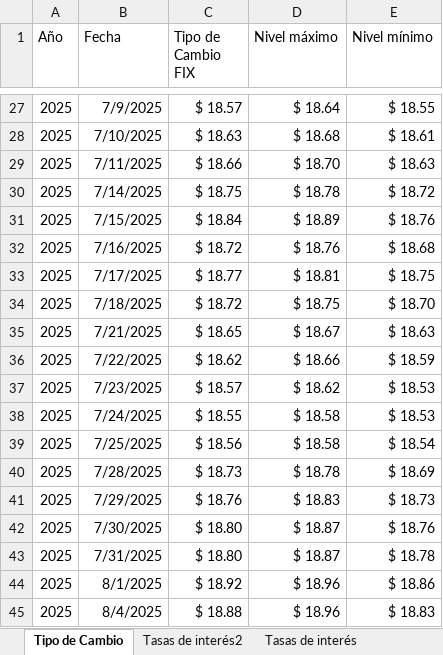
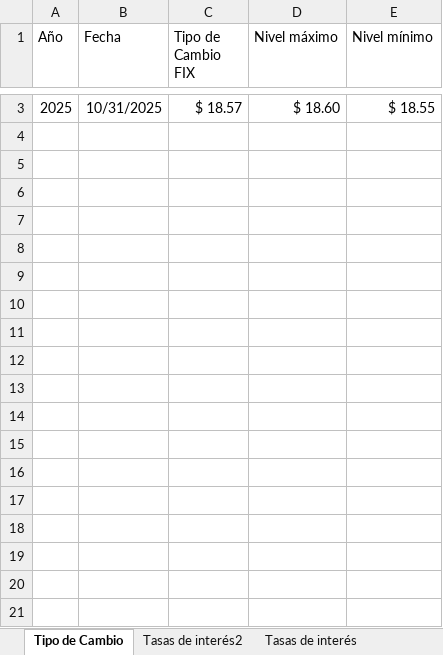
Before and after one commit to ldsanvid/Economy-newsmonitoring, an Excel workbook: tipo_cambio_tasas_interes.xlsx, sheet Tipo de Cambio, drawn as a sheet; only a part is shown, gaps mark what is left out; values as stored, in another font and other column widths than the file's, no borders; table styles not drawn; removed rows and columns are numbered as before the commit, all else as after; the diff covers the shown part only; the diff names each change by its address in the sheet, - before the commit and + after, or states it on an @@ line.

```diff
--- a/tipo_cambio_tasas_interes.xlsx (sheet Tipo de Cambio)
+++ b/tipo_cambio_tasas_interes.xlsx (sheet Tipo de Cambio)
-B3 (Fecha): 7/9/2025
+B3 (Fecha): 10/31/2025
-D3 (Nivel máximo): $ 18.64
+D3 (Nivel máximo): $ 18.60
-row 28: 2025 | 7/10/2025 | $ 18.63 | $ 18.68 | $ 18.61
-row 29: 2025 | 7/11/2025 | $ 18.66 | $ 18.70 | $ 18.63
-row 30: 2025 | 7/14/2025 | $ 18.75 | $ 18.78 | $ 18.72
-row 31: 2025 | 7/15/2025 | $ 18.84 | $ 18.89 | $ 18.76
-row 32: 2025 | 7/16/2025 | $ 18.72 | $ 18.76 | $ 18.68
-row 33: 2025 | 7/17/2025 | $ 18.77 | $ 18.81 | $ 18.75
-row 34: 2025 | 7/18/2025 | $ 18.72 | $ 18.75 | $ 18.70
-row 35: 2025 | 7/21/2025 | $ 18.65 | $ 18.67 | $ 18.63
-row 36: 2025 | 7/22/2025 | $ 18.62 | $ 18.66 | $ 18.59
-row 37: 2025 | 7/23/2025 | $ 18.57 | $ 18.62 | $ 18.53
-row 38: 2025 | 7/24/2025 | $ 18.55 | $ 18.58 | $ 18.53
-row 39: 2025 | 7/25/2025 | $ 18.56 | $ 18.58 | $ 18.54
-row 40: 2025 | 7/28/2025 | $ 18.73 | $ 18.78 | $ 18.69
-row 41: 2025 | 7/29/2025 | $ 18.76 | $ 18.83 | $ 18.73
-row 42: 2025 | 7/30/2025 | $ 18.80 | $ 18.87 | $ 18.76
-row 43: 2025 | 7/31/2025 | $ 18.80 | $ 18.87 | $ 18.78
-row 44: 2025 | 8/1/2025 | $ 18.92 | $ 18.96 | $ 18.86
-row 45: 2025 | 8/4/2025 | $ 18.88 | $ 18.96 | $ 18.83
```
Also changed, not shown: 1 added row and 63 removed rows elsewhere in this sheet, sheet Treasuries_SOFR, sheet Tasas de interés, sheet Tasas de interés2, sheet Wallstreet, sheet Tasas de interés US2, sheet InflaciónMEX, 1 more sheet, 7 other files.
